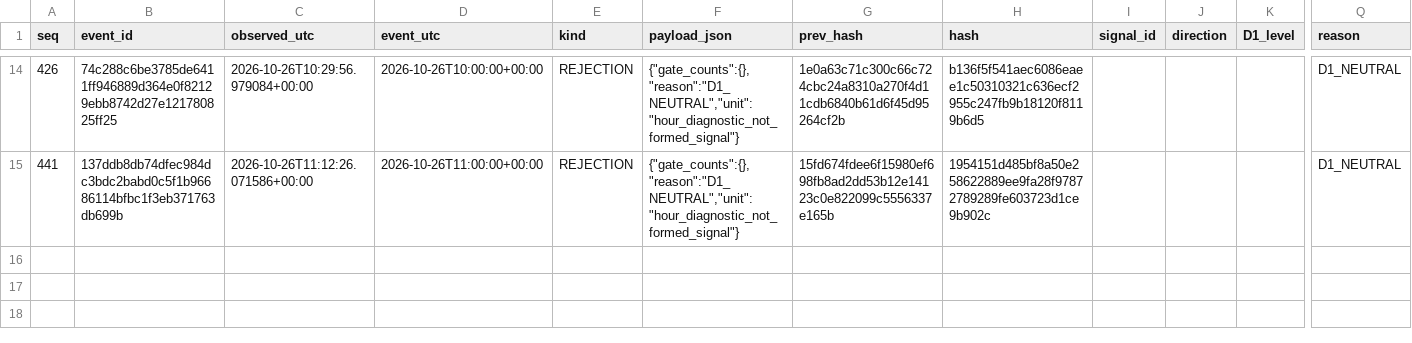
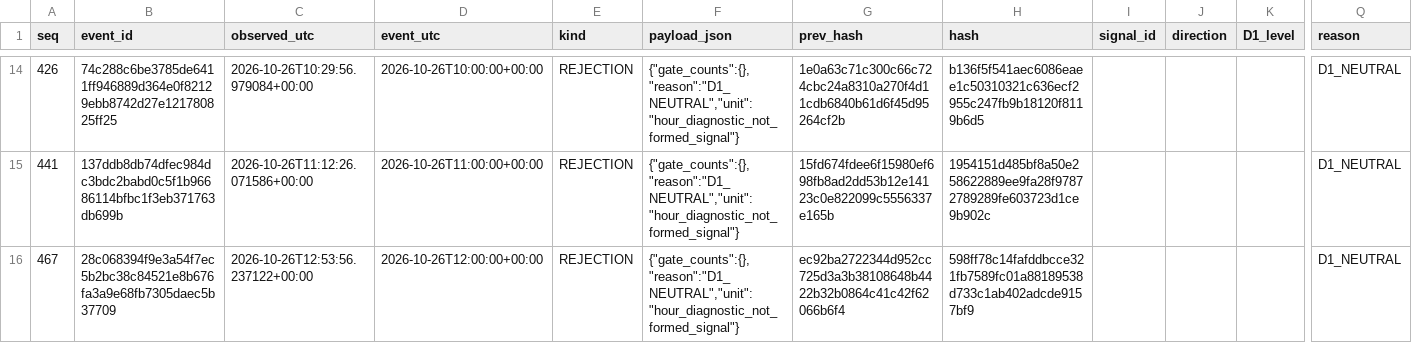
Before and after one commit to cardenm1/fx-signals-bot, a CSV file: session/rejections.csv, drawn as a sheet; only a part is shown, gaps mark what is left out; rows hold the shown columns only; the diff names each change by its address in the sheet, - before the commit and + after, or states it on an @@ line.

```diff
--- a/session/rejections.csv
+++ b/session/rejections.csv
+row 16: 467 | 28c068394f9e3a54f7ec5b2bc38c84521e8b676fa3a9e68fb7305daec5b37709 | 2026-10-26T12:53:56.237122+00:00 | 2026-10-26T12:00:00+00:00 | REJECTION | {"gate_counts":{},"reason":"D1_NEUTRAL","unit":"hour_diagnostic_not_formed_signal"} | ec92ba2722344d952cc725d3a3b38108648b4422b32b0864c41c42f62066b6f4 | 598ff78c14fafddbcce321fb7589fc01a88189538d733c1ab402adcde9157bf9 |  |  |  | D1_NEUTRAL
```
Also changed, not shown: session/stages.csv, 3 other files.
